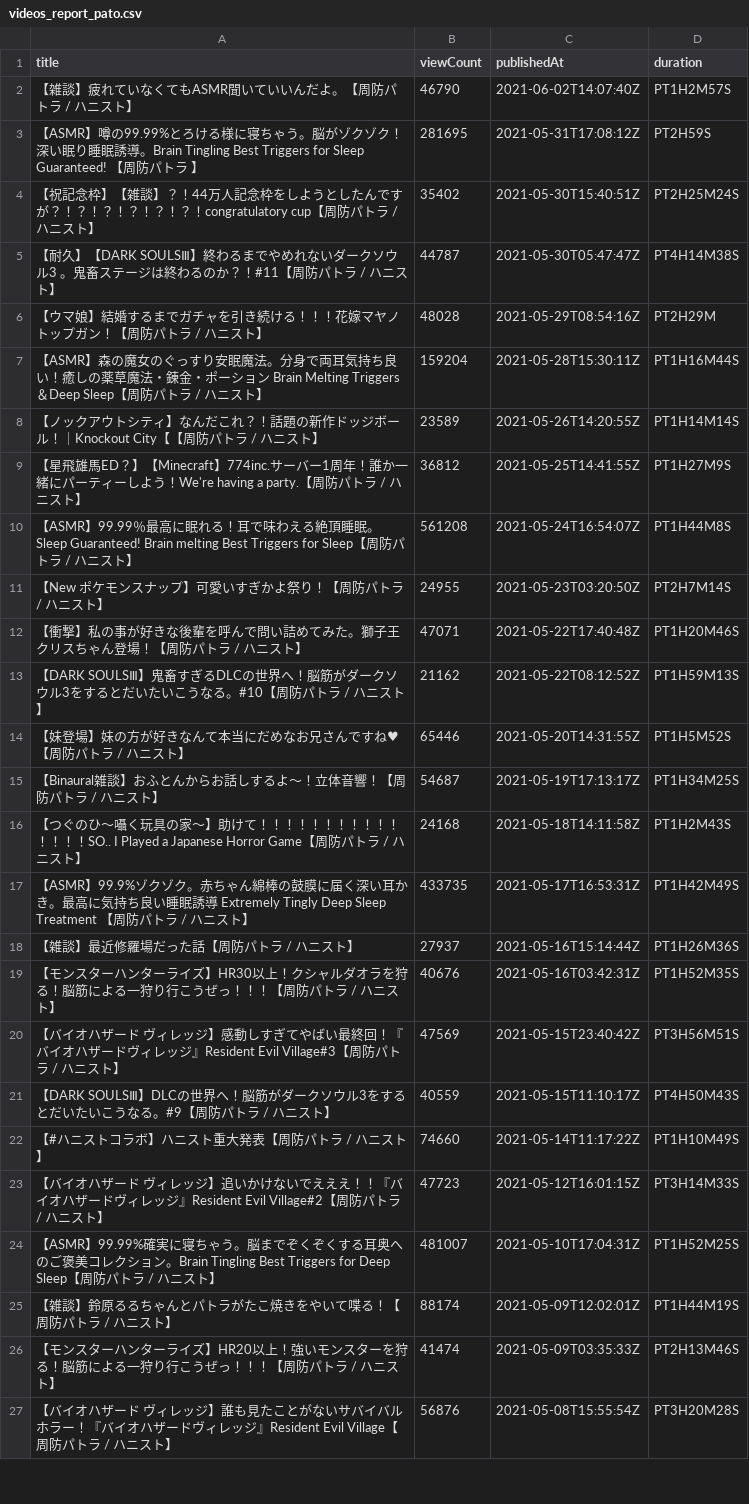
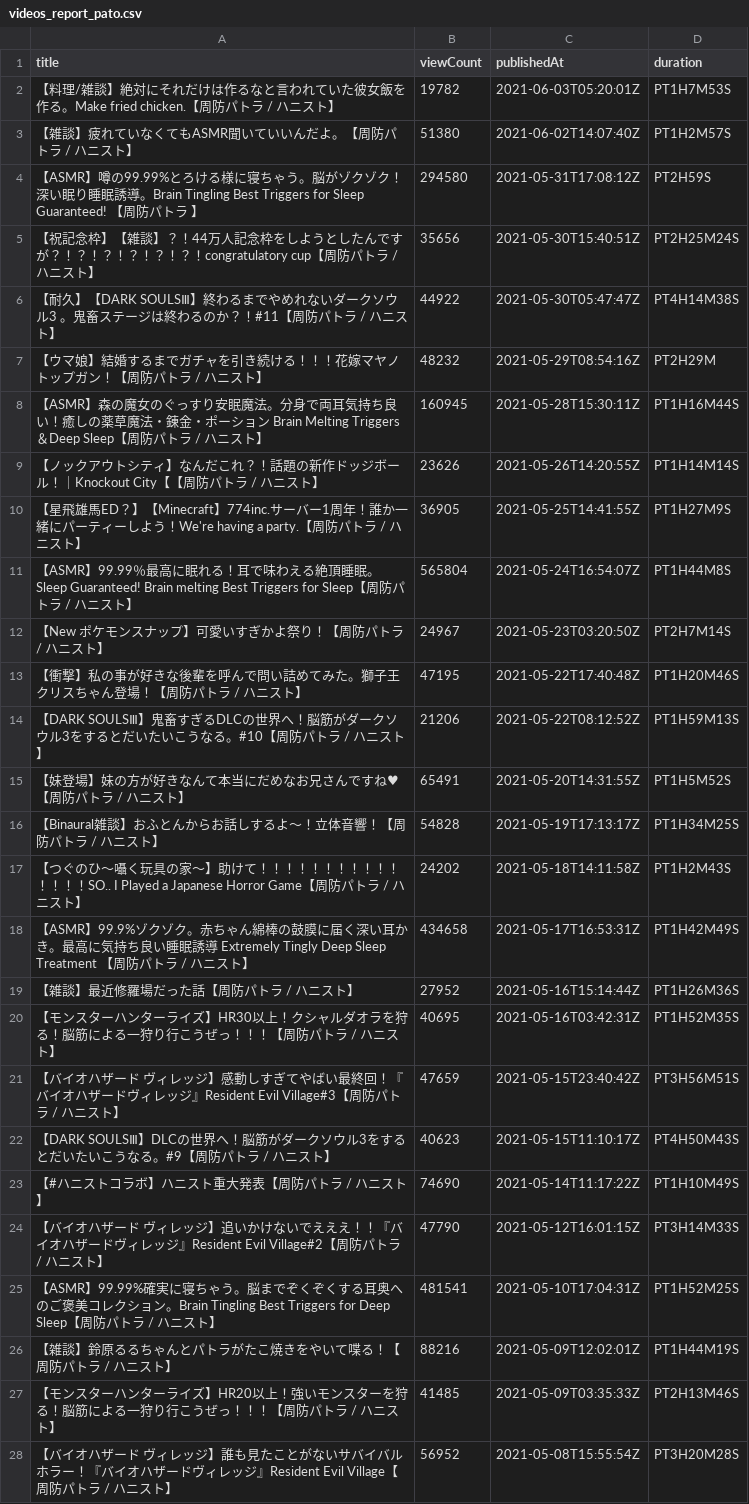
Before and after one commit to publictrain/oshihuya, a CSV file: videos_report_pato.csv, drawn as a sheet; only a part is shown; the diff covers the shown part only.

```diff
--- a/videos_report_pato.csv
+++ b/videos_report_pato.csv
@@ -1,27 +1,28 @@
 title,viewCount,publishedAt,duration
-【雑談】疲れていなくてもASMR聞いていいんだよ。【周防パトラ / ハニスト】,46790,2021-06-02T14:07:40Z,PT1H2M57S
-【ASMR】噂の99.99%とろける様に寝ちゃう。脳がゾクゾク！深い眠り睡眠誘導。Brain Tingling Best Triggers for Sleep Guaranteed! 【周防パトラ 】,281695,2021-05-31T17:08:12Z,PT2H59S
-【祝記念枠】【雑談】？！44万人記念枠をしようとしたんですが？！？！？！？！？！？！congratulatory cup【周防パトラ / ハニスト】,35402,2021-05-30T15:40:51Z,PT2H25M24S
-【耐久】【DARK SOULSⅢ】終わるまでやめれないダークソウル3 。鬼畜ステージは終わるのか？！#11【周防パトラ / ハニスト】,44787,2021-05-30T05:47:47Z,PT4H14M38S
-【ウマ娘】結婚するまでガチャを引き続ける！！！花嫁マヤノトップガン！【周防パトラ / ハニスト】,48028,2021-05-29T08:54:16Z,PT2H29M
-【ASMR】森の魔女のぐっすり安眠魔法。分身で両耳気持ち良い！癒しの薬草魔法・錬金・ポーション Brain Melting Triggers＆Deep Sleep【周防パトラ / ハニスト】,159204,2021-05-28T15:30:11Z,PT1H16M44S
-【ノックアウトシティ】なんだこれ？！話題の新作ドッジボール！｜Knockout City【【周防パトラ / ハニスト】,23589,2021-05-26T14:20:55Z,PT1H14M14S
-【星飛雄馬ED？】【Minecraft】774inc.サーバー1周年！誰か一緒にパーティーしよう！We're having a party.【周防パトラ / ハニスト】,36812,2021-05-25T14:41:55Z,PT1H27M9S
-【ASMR】99.99％最高に眠れる！耳で味わえる絶頂睡眠。Sleep Guaranteed! Brain melting  Best Triggers for Sleep【周防パトラ / ハニスト】,561208,2021-05-24T16:54:07Z,PT1H44M8S
-【New ポケモンスナップ】可愛いすぎかよ祭り！【周防パトラ / ハニスト】,24955,2021-05-23T03:20:50Z,PT2H7M14S
-【衝撃】私の事が好きな後輩を呼んで問い詰めてみた。獅子王クリスちゃん登場！【周防パトラ / ハニスト】,47071,2021-05-22T17:40:48Z,PT1H20M46S
-【DARK SOULSⅢ】鬼畜すぎるDLCの世界へ！脳筋がダークソウル3をするとだいたいこうなる。#10【周防パトラ / ハニスト】,21162,2021-05-22T08:12:52Z,PT1H59M13S
-【妹登場】妹の方が好きなんて本当にだめなお兄さんですね♥【周防パトラ / ハニスト】,65446,2021-05-20T14:31:55Z,PT1H5M52S
-【Binaural雑談】おふとんからお話しするよ～！立体音響！【周防パトラ / ハニスト】,54687,2021-05-19T17:13:17Z,PT1H34M25S
-【つぐのひ〜囁く玩具の家〜】助けて！！！！！！！！！！！！！！！SO.. I Played a Japanese Horror Game【周防パトラ / ハニスト】,24168,2021-05-18T14:11:58Z,PT1H2M43S
-【ASMR】99.9%ゾクゾク。赤ちゃん綿棒の鼓膜に届く深い耳かき。最高に気持ち良い睡眠誘導 Extremely Tingly  Deep Sleep Treatment 【周防パトラ / ハニスト】,433735,2021-05-17T16:53:31Z,PT1H42M49S
-【雑談】最近修羅場だった話【周防パトラ / ハニスト】,27937,2021-05-16T15:14:44Z,PT1H26M36S
-【モンスターハンターライズ】HR30以上！クシャルダオラを狩る！脳筋による一狩り行こうぜっ！！！【周防パトラ / ハニスト】,40676,2021-05-16T03:42:31Z,PT1H52M35S
-【バイオハザード ヴィレッジ】感動しすぎてやばい最終回！『バイオハザードヴィレッジ』Resident Evil Village#3【周防パトラ / ハニスト】,47569,2021-05-15T23:40:42Z,PT3H56M51S
-【DARK SOULSⅢ】DLCの世界へ！脳筋がダークソウル3をするとだいたいこうなる。#9【周防パトラ / ハニスト】,40559,2021-05-15T11:10:17Z,PT4H50M43S
-【#ハニストコラボ】ハニスト重大発表【周防パトラ / ハニスト】,74660,2021-05-14T11:17:22Z,PT1H10M49S
-【バイオハザード ヴィレッジ】追いかけないでえええ！！『バイオハザードヴィレッジ』Resident Evil Village#2【周防パトラ / ハニスト】,47723,2021-05-12T16:01:15Z,PT3H14M33S
-【ASMR】99.99%確実に寝ちゃう。脳までぞくぞくする耳奥へのご褒美コレクション。Brain Tingling Best Triggers for Deep Sleep【周防パトラ / ハニスト】,481007,2021-05-10T17:04:31Z,PT1H52M25S
-【雑談】鈴原るるちゃんとパトラがたこ焼きをやいて喋る！【周防パトラ / ハニスト】,88174,2021-05-09T12:02:01Z,PT1H44M19S
-【モンスターハンターライズ】HR20以上！強いモンスターを狩る！脳筋による一狩り行こうぜっ！！！【周防パトラ / ハニスト】,41474,2021-05-09T03:35:33Z,PT2H13M46S
-【バイオハザード ヴィレッジ】誰も見たことがないサバイバルホラー！『バイオハザードヴィレッジ』Resident Evil Village【周防パトラ / ハニスト】,56876,2021-05-08T15:55:54Z,PT3H20M28S
+【料理/雑談】絶対にそれだけは作るなと言われていた彼女飯を作る。Make fried chicken.【周防パトラ / ハニスト】,19782,2021-06-03T05:20:01Z,PT1H7M53S
+【雑談】疲れていなくてもASMR聞いていいんだよ。【周防パトラ / ハニスト】,51380,2021-06-02T14:07:40Z,PT1H2M57S
+【ASMR】噂の99.99%とろける様に寝ちゃう。脳がゾクゾク！深い眠り睡眠誘導。Brain Tingling Best Triggers for Sleep Guaranteed! 【周防パトラ 】,294580,2021-05-31T17:08:12Z,PT2H59S
+【祝記念枠】【雑談】？！44万人記念枠をしようとしたんですが？！？！？！？！？！？！congratulatory cup【周防パトラ / ハニスト】,35656,2021-05-30T15:40:51Z,PT2H25M24S
+【耐久】【DARK SOULSⅢ】終わるまでやめれないダークソウル3 。鬼畜ステージは終わるのか？！#11【周防パトラ / ハニスト】,44922,2021-05-30T05:47:47Z,PT4H14M38S
+【ウマ娘】結婚するまでガチャを引き続ける！！！花嫁マヤノトップガン！【周防パトラ / ハニスト】,48232,2021-05-29T08:54:16Z,PT2H29M
+【ASMR】森の魔女のぐっすり安眠魔法。分身で両耳気持ち良い！癒しの薬草魔法・錬金・ポーション Brain Melting Triggers＆Deep Sleep【周防パトラ / ハニスト】,160945,2021-05-28T15:30:11Z,PT1H16M44S
+【ノックアウトシティ】なんだこれ？！話題の新作ドッジボール！｜Knockout City【【周防パトラ / ハニスト】,23626,2021-05-26T14:20:55Z,PT1H14M14S
+【星飛雄馬ED？】【Minecraft】774inc.サーバー1周年！誰か一緒にパーティーしよう！We're having a party.【周防パトラ / ハニスト】,36905,2021-05-25T14:41:55Z,PT1H27M9S
+【ASMR】99.99％最高に眠れる！耳で味わえる絶頂睡眠。Sleep Guaranteed! Brain melting  Best Triggers for Sleep【周防パトラ / ハニスト】,565804,2021-05-24T16:54:07Z,PT1H44M8S
+【New ポケモンスナップ】可愛いすぎかよ祭り！【周防パトラ / ハニスト】,24967,2021-05-23T03:20:50Z,PT2H7M14S
+【衝撃】私の事が好きな後輩を呼んで問い詰めてみた。獅子王クリスちゃん登場！【周防パトラ / ハニスト】,47195,2021-05-22T17:40:48Z,PT1H20M46S
+【DARK SOULSⅢ】鬼畜すぎるDLCの世界へ！脳筋がダークソウル3をするとだいたいこうなる。#10【周防パトラ / ハニスト】,21206,2021-05-22T08:12:52Z,PT1H59M13S
+【妹登場】妹の方が好きなんて本当にだめなお兄さんですね♥【周防パトラ / ハニスト】,65491,2021-05-20T14:31:55Z,PT1H5M52S
+【Binaural雑談】おふとんからお話しするよ～！立体音響！【周防パトラ / ハニスト】,54828,2021-05-19T17:13:17Z,PT1H34M25S
+【つぐのひ〜囁く玩具の家〜】助けて！！！！！！！！！！！！！！！SO.. I Played a Japanese Horror Game【周防パトラ / ハニスト】,24202,2021-05-18T14:11:58Z,PT1H2M43S
+【ASMR】99.9%ゾクゾク。赤ちゃん綿棒の鼓膜に届く深い耳かき。最高に気持ち良い睡眠誘導 Extremely Tingly  Deep Sleep Treatment 【周防パトラ / ハニスト】,434658,2021-05-17T16:53:31Z,PT1H42M49S
+【雑談】最近修羅場だった話【周防パトラ / ハニスト】,27952,2021-05-16T15:14:44Z,PT1H26M36S
+【モンスターハンターライズ】HR30以上！クシャルダオラを狩る！脳筋による一狩り行こうぜっ！！！【周防パトラ / ハニスト】,40695,2021-05-16T03:42:31Z,PT1H52M35S
+【バイオハザード ヴィレッジ】感動しすぎてやばい最終回！『バイオハザードヴィレッジ』Resident Evil Village#3【周防パトラ / ハニスト】,47659,2021-05-15T23:40:42Z,PT3H56M51S
+【DARK SOULSⅢ】DLCの世界へ！脳筋がダークソウル3をするとだいたいこうなる。#9【周防パトラ / ハニスト】,40623,2021-05-15T11:10:17Z,PT4H50M43S
+【#ハニストコラボ】ハニスト重大発表【周防パトラ / ハニスト】,74690,2021-05-14T11:17:22Z,PT1H10M49S
+【バイオハザード ヴィレッジ】追いかけないでえええ！！『バイオハザードヴィレッジ』Resident Evil Village#2【周防パトラ / ハニスト】,47790,2021-05-12T16:01:15Z,PT3H14M33S
+【ASMR】99.99%確実に寝ちゃう。脳までぞくぞくする耳奥へのご褒美コレクション。Brain Tingling Best Triggers for Deep Sleep【周防パトラ / ハニスト】,481541,2021-05-10T17:04:31Z,PT1H52M25S
+【雑談】鈴原るるちゃんとパトラがたこ焼きをやいて喋る！【周防パトラ / ハニスト】,88216,2021-05-09T12:02:01Z,PT1H44M19S
+【モンスターハンターライズ】HR20以上！強いモンスターを狩る！脳筋による一狩り行こうぜっ！！！【周防パトラ / ハニスト】,41485,2021-05-09T03:35:33Z,PT2H13M46S
+【バイオハザード ヴィレッジ】誰も見たことがないサバイバルホラー！『バイオハザードヴィレッジ』Resident Evil Village【周防パトラ / ハニスト】,56952,2021-05-08T15:55:54Z,PT3H20M28S
```
Also changed, not shown: 118 edited cells elsewhere in this file, videos_report_anna.csv, videos_report_izu.csv, 20 other files.
